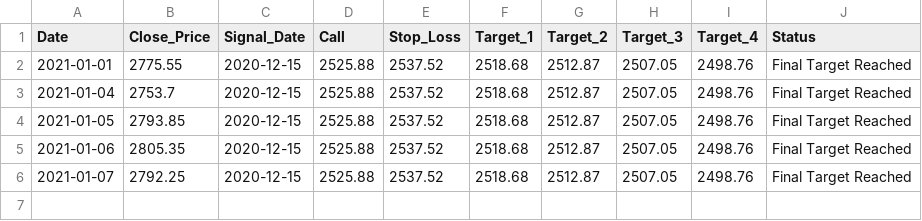
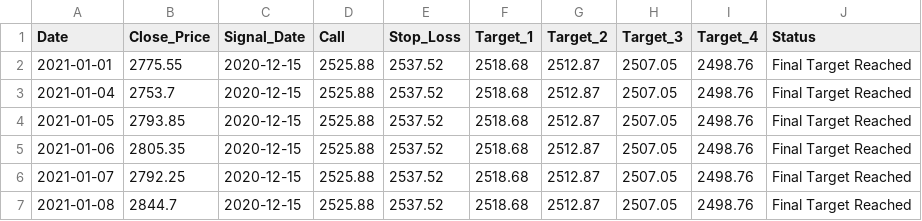
Before and after one commit to Harsh-Sanklecha/stockanalysis, a CSV file: media/ASIANPAINT_report.csv, drawn as a sheet.

```diff
--- a/media/ASIANPAINT_report.csv
+++ b/media/ASIANPAINT_report.csv
@@ -6 +6,2 @@ Date,Close_Price,Signal_Date,Call,Stop_Loss,Target_1,Target_2,Target_3,Target_4,
 2021-01-07,2792.25,2020-12-15,2525.88,2537.52,2518.68,2512.87,2507.05,2498.76,Final Target Reached
+2021-01-08,2844.7,2020-12-15,2525.88,2537.52,2518.68,2512.87,2507.05,2498.76,Final Target Reached
```
Also changed, not shown: media/BAJAJ_AUTO_report.csv, media/BAJFINANCE_report.csv, 40 other files.
